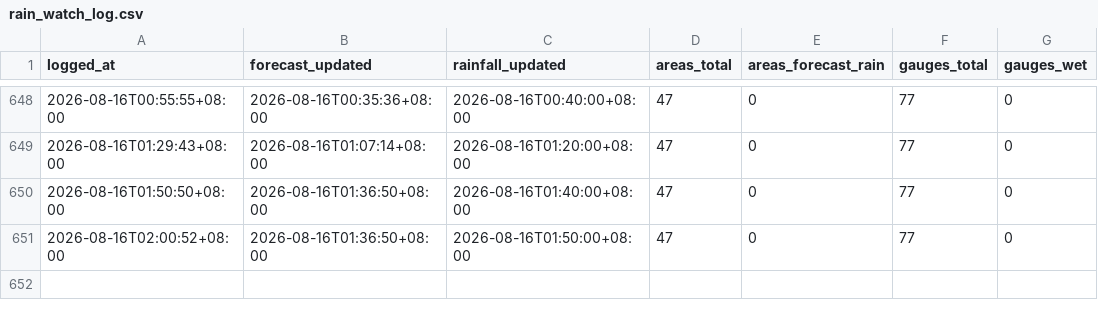
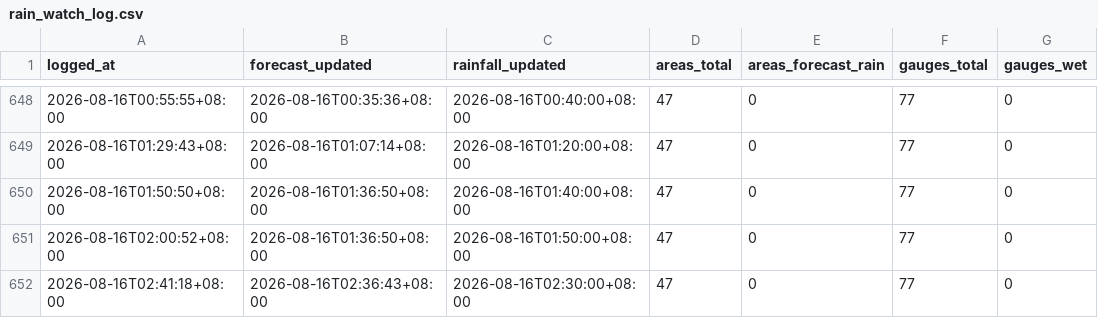
Before and after one commit to Kgomx/rain-watch, a CSV file: data/rain_watch_log.csv, drawn as a sheet; only a part is shown, gaps mark what is left out; the diff names each change by its address in the sheet, - before the commit and + after, or states it on an @@ line.

```diff
--- a/data/rain_watch_log.csv
+++ b/data/rain_watch_log.csv
+row 652: 2026-08-16T02:41:18+08:00 | 2026-08-16T02:36:43+08:00 | 2026-08-16T02:30:00+08:00 | 47 | 0 | 77 | 0
```
Also changed, not shown: 1 other file.
